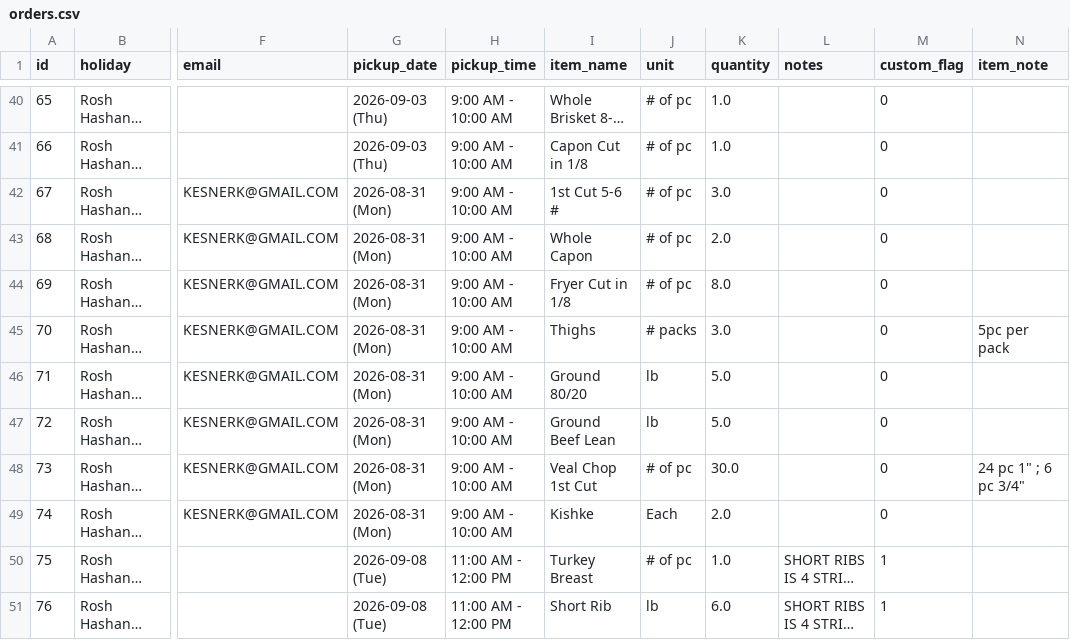
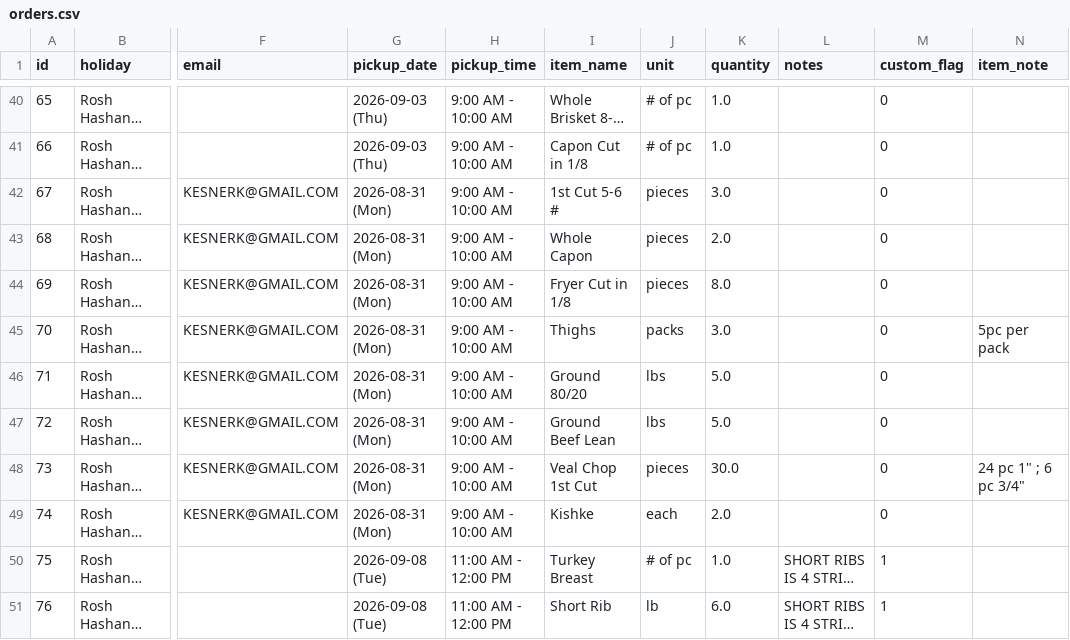
Before and after one commit to shaevitzmarket/holiday-orders, a CSV file: orders.csv, drawn as a sheet; only a part is shown, gaps mark what is left out; long unchanged cells end in …; the diff names each change by its address in the sheet, - before the commit and + after, or states it on an @@ line.

Commit message:
Edit order for KAREN KESNER

```diff
--- a/orders.csv
+++ b/orders.csv
-J42:J44 (unit): # of pc
+J42:J44 (unit): pieces
-J45 (unit): # packs
+J45 (unit): packs
-J46:J47 (unit): lb
+J46:J47 (unit): lbs
-J48 (unit): # of pc
+J48 (unit): pieces
-J49 (unit): Each
+J49 (unit): each
```
